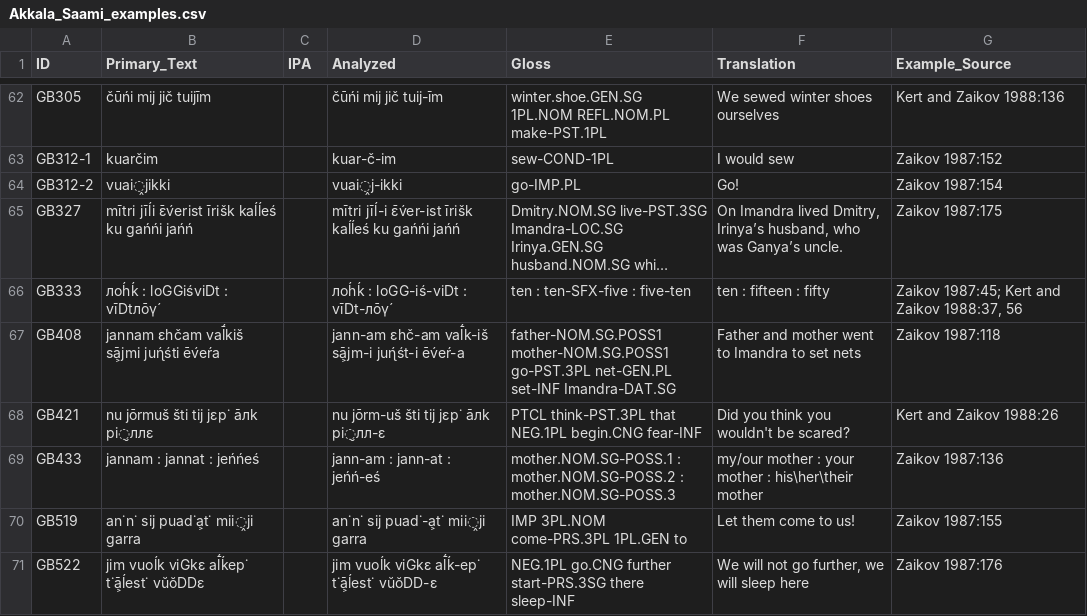
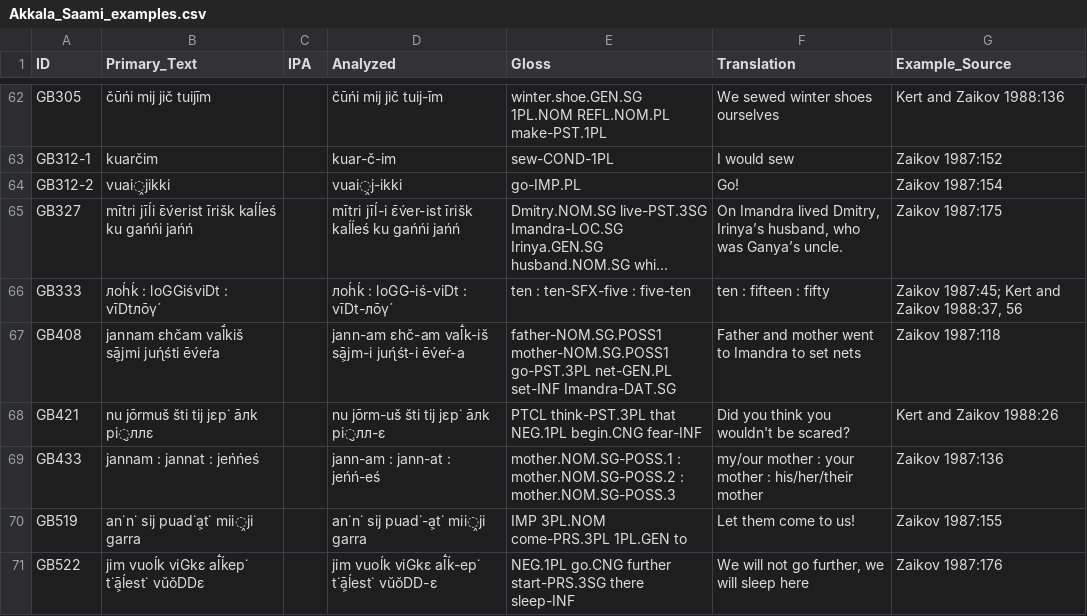
Before and after one commit to bedlan/uratyp-1, a CSV file: raw/GB/language-tables/Akkala_Saami_examples.csv, drawn as a sheet; only a part is shown, gaps mark what is left out; long unchanged cells end in ….

```diff
--- a/raw/GB/language-tables/Akkala_Saami_examples.csv
+++ b/raw/GB/language-tables/Akkala_Saami_examples.csv
@@ -68,3 +68,3 @@ GB408,jannam ɛhčam val̄́kiš sā͕jmi juɳ́śti ēv́eŕa,,jann-am ɛhč-
 GB421,nu jōrmuš šti tij jɛp˙ āлk pi̮ллɛ,,nu jōrm-uš šti tij jɛp˙ āлk pi̮лл-ɛ,PTCL think-PST.3PL that NEG.1PL begin.CNG fear-INF,Did you think you wouldn't be scared?,Kert and Zaikov 1988:26
-GB433,jannam : jannat : jeńńeś,,jann-am : jann-at : jeńń-eś,mother.NOM.SG-POSS.1 : mother.NOM.SG-POSS.2 : mother.NOM.SG-POSS.3,my/our mother : your mother : his\her\their mother,Zaikov 1987:136
+GB433,jannam : jannat : jeńńeś,,jann-am : jann-at : jeńń-eś,mother.NOM.SG-POSS.1 : mother.NOM.SG-POSS.2 : mother.NOM.SG-POSS.3,my/our mother : your mother : his/her/their mother,Zaikov 1987:136
 GB519,an˙n˙ sij puad˙a͕t˙ mii̭ji garra,,an˙n˙ sij puad˙-a͕t˙ mii̭ji garra,IMP 3PL.NOM come-PRS.3PL 1PL.GEN to,Let them come to us!,Zaikov 1987:155
```
Also changed, not shown: raw/GB/language-tables/Kildin_Saami.csv, raw/GB/language-tables/Kildin_Saami_examples.csv, 1 other file.
